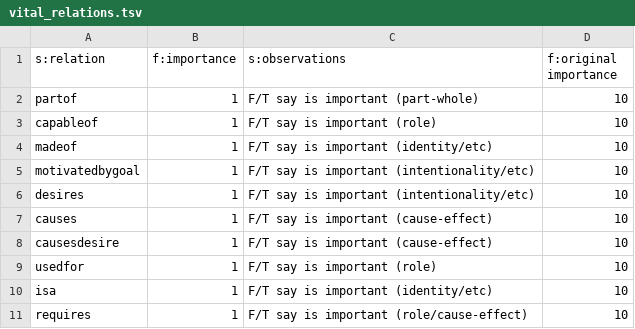
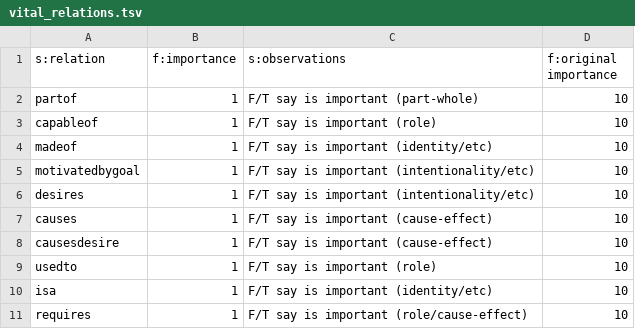
Before and after one commit to jcfgonc/mapper-mo, a TSV file: data/vital_relations.tsv, drawn as a sheet; only a part is shown.

```diff
--- a/data/vital_relations.tsv
+++ b/data/vital_relations.tsv
@@ -8,3 +8,3 @@ causes	1	F/T say is important (cause-effect)	10
 causesdesire	1	F/T say is important (cause-effect)	10
-usedfor	1	F/T say is important (role)	10
+usedto	1	F/T say is important (role)	10
 isa	1	F/T say is important (identity/etc)	10
```
Also changed, not shown: data/relation_to_text_templates.tsv, data/relations_translation.tsv, 14 other files.
